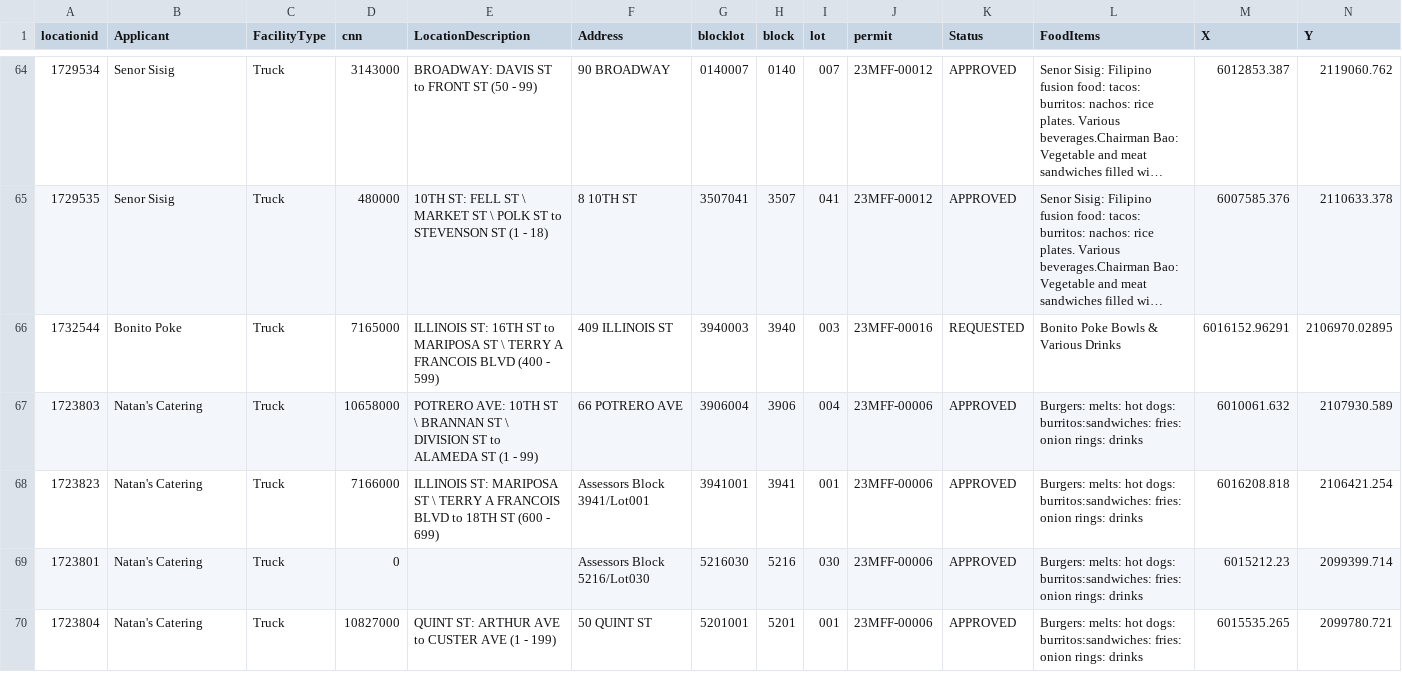
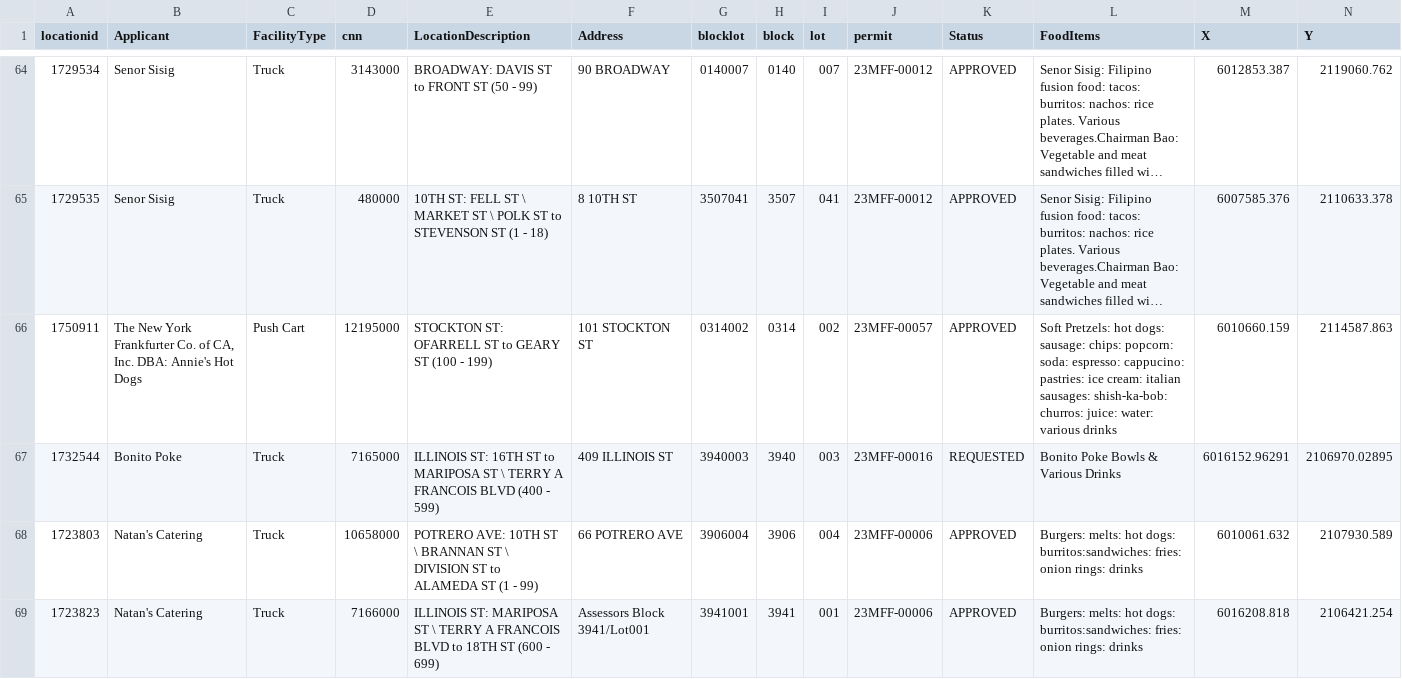
Before and after one commit to tectonia/food-truck-api, a CSV file: src/Mobile_Food_Facility_Permit.csv, drawn as a sheet; only a part is shown, gaps mark what is left out; the shorter side is filled out with more unchanged rows; long unchanged cells end in …; rows hold the shown columns only; the diff covers the shown part only; the diff names each change by its address in the sheet, - before the commit and + after, or states it on an @@ line.

```diff
--- a/src/Mobile_Food_Facility_Permit.csv
+++ b/src/Mobile_Food_Facility_Permit.csv
+row 66: 1750911 | The New York Frankfurter Co. of CA, Inc. DBA: Annie's Hot Dogs | Push Cart | 12195000 | STOCKTON ST: OFARRELL ST to GEARY ST (100 - 199) | 101 STOCKTON ST | 0314002 | 0314 | 002 | 23MFF-00057 | APPROVED | Soft Pretzels: hot dogs: sausage: chips: popcorn: soda: espresso: cappucino: pastries: ice cream: italian sausages: shish-ka-bob: churros: juice: water: various drinks | 6010660.159 | 2114587.863
```
Also changed, not shown: 2 added rows and 3 removed rows elsewhere in this file.
